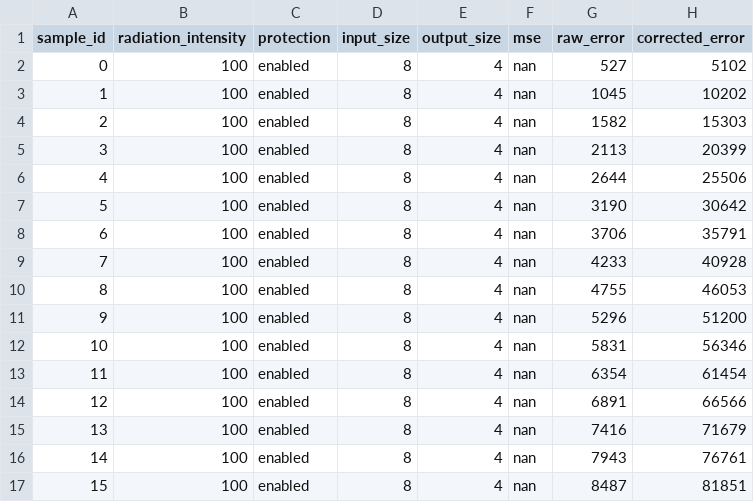
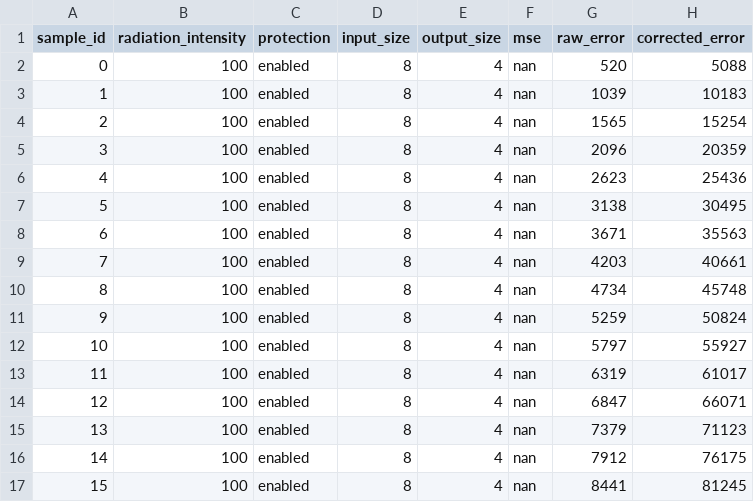
Before and after one commit to r0nlt/healthcare, a CSV file: radiation_test_100_enabled.csv, drawn as a sheet; only a part is shown; the diff covers the shown part only.

```diff
--- a/radiation_test_100_enabled.csv
+++ b/radiation_test_100_enabled.csv
@@ -1,17 +1,17 @@
 sample_id,radiation_intensity,protection,input_size,output_size,mse,raw_error,corrected_error
-0,100,enabled,8,4,nan,527,5102
-1,100,enabled,8,4,nan,1045,10202
-2,100,enabled,8,4,nan,1582,15303
-3,100,enabled,8,4,nan,2113,20399
-4,100,enabled,8,4,nan,2644,25506
-5,100,enabled,8,4,nan,3190,30642
-6,100,enabled,8,4,nan,3706,35791
-7,100,enabled,8,4,nan,4233,40928
-8,100,enabled,8,4,nan,4755,46053
-9,100,enabled,8,4,nan,5296,51200
-10,100,enabled,8,4,nan,5831,56346
-11,100,enabled,8,4,nan,6354,61454
-12,100,enabled,8,4,nan,6891,66566
-13,100,enabled,8,4,nan,7416,71679
-14,100,enabled,8,4,nan,7943,76761
-15,100,enabled,8,4,nan,8487,81851
+0,100,enabled,8,4,nan,520,5088
+1,100,enabled,8,4,nan,1039,10183
+2,100,enabled,8,4,nan,1565,15254
+3,100,enabled,8,4,nan,2096,20359
+4,100,enabled,8,4,nan,2623,25436
+5,100,enabled,8,4,nan,3138,30495
+6,100,enabled,8,4,nan,3671,35563
+7,100,enabled,8,4,nan,4203,40661
+8,100,enabled,8,4,nan,4734,45748
+9,100,enabled,8,4,nan,5259,50824
+10,100,enabled,8,4,nan,5797,55927
+11,100,enabled,8,4,nan,6319,61017
+12,100,enabled,8,4,nan,6847,66071
+13,100,enabled,8,4,nan,7379,71123
+14,100,enabled,8,4,nan,7912,76175
+15,100,enabled,8,4,nan,8441,81245
```
Also changed, not shown: 168 edited cells elsewhere in this file, monte_carlo_results.csv, radiation_test_100_disabled.csv, 22 other files.
